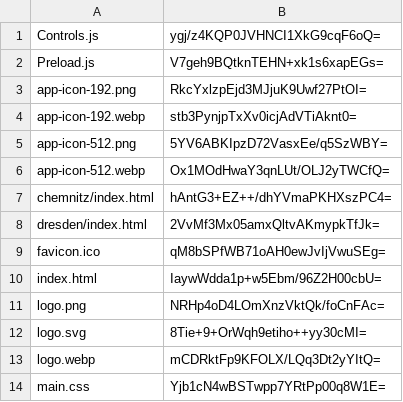
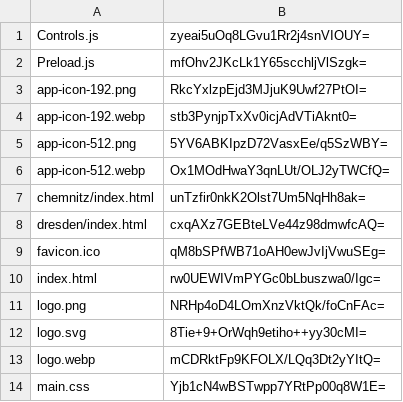
Before and after one commit to artificialmuseum/artificialmuseum.com, a CSV file: docs/etags.csv, drawn as a sheet; only a part is shown; the diff covers the shown part only.

```diff
--- a/docs/etags.csv
+++ b/docs/etags.csv
@@ -1,3 +1,3 @@
-Controls.js,ygj/z4KQP0JVHNCI1XkG9cqF6oQ=
-Preload.js,V7geh9BQtknTEHN+xk1s6xapEGs=
+Controls.js,zyeai5uOq8LGvu1Rr2j4snVIOUY=
+Preload.js,mfOhv2JKcLk1Y65scchljVlSzgk=
 app-icon-192.png,RkcYxlzpEjd3MJjuK9Uwf27PtOI=
@@ -6,6 +6,6 @@ app-icon-512.png,5YV6ABKIpzD72VasxEe/q5SzWBY=
 app-icon-512.webp,Ox1MOdHwaY3qnLUt/OLJ2yTWCfQ=
-chemnitz/index.html,hAntG3+EZ++/dhYVmaPKHXszPC4=
-dresden/index.html,2VvMf3Mx05amxQltvAKmypkTfJk=
+chemnitz/index.html,unTzfir0nkK2Olst7Um5NqHh8ak=
+dresden/index.html,cxqAXz7GEBteLVe44z98dmwfcAQ=
 favicon.ico,qM8bSPfWB71oAH0ewJvIjVwuSEg=
-index.html,IaywWdda1p+w5Ebm/96Z2H00cbU=
+index.html,rw0UEWIVmPYGc0bLbuszwa0/Igc=
 logo.png,NRHp4oD4LOmXnzVktQk/foCnFAc=
```
Also changed, not shown: 16 edited cells elsewhere in this file, 42 other files.
